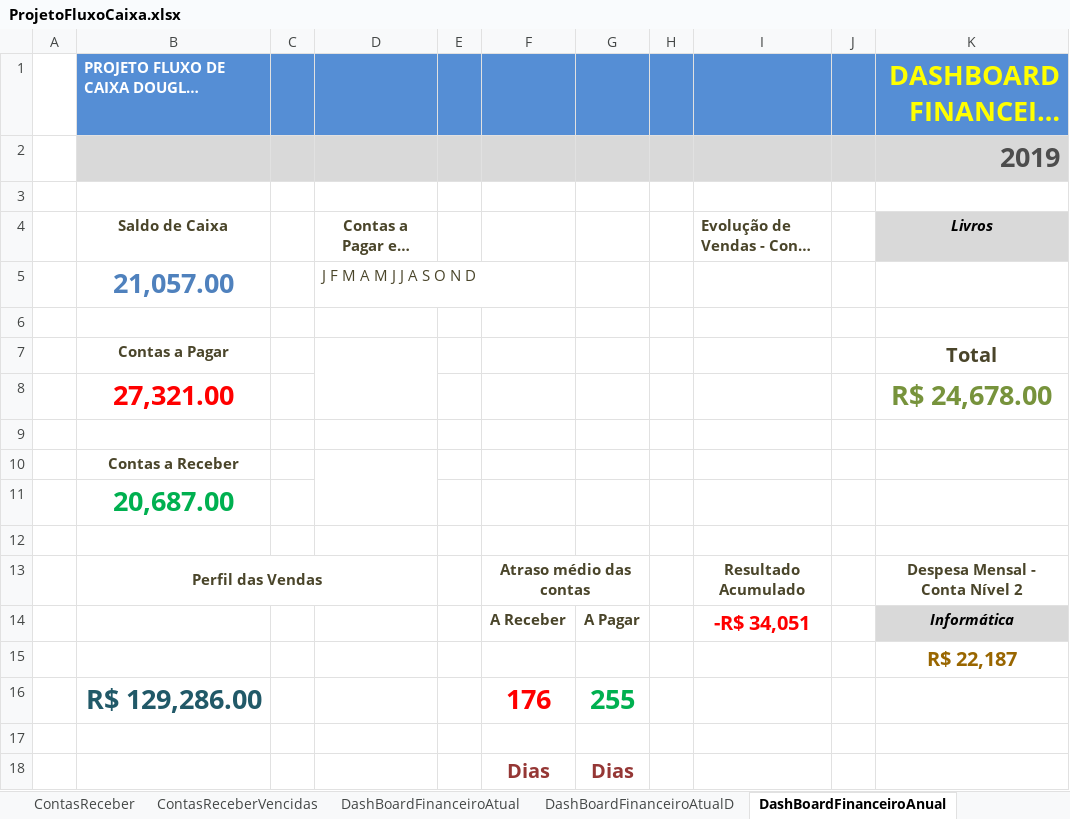
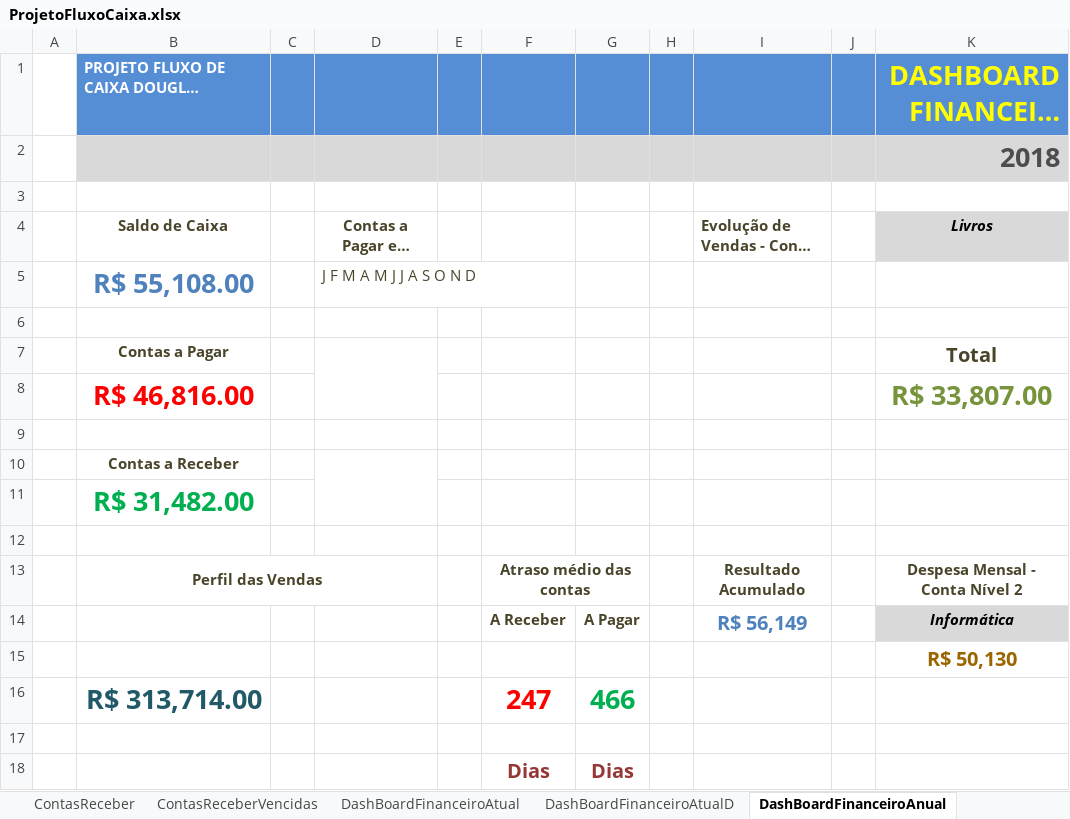
Before and after one commit to douglas-barros/ProjetoFluxoDeCaixaEmpresarialExcel, an Excel workbook: ProjetoFluxoCaixa.xlsx, sheet DashBoardFinanceiroAnual, drawn as a sheet; long unchanged cells end in …; values as stored, in another font and other column widths than the file's, no borders; charts and pictures and conditional formats not drawn; removed rows and columns are numbered as before the commit, all else as after; the diff names each change by its address in the sheet, - before the commit and + after, or states it on an @@ line.

```diff
--- a/ProjetoFluxoCaixa.xlsx (sheet DashBoardFinanceiroAnual)
+++ b/ProjetoFluxoCaixa.xlsx (sheet DashBoardFinanceiroAnual)
-K2: 2019
+K2: 2018
-B5: 21,057.00
+B5: R$ 55,108.00
-row 8:  | 27,321.00 |  |  |  |  |  |  |  |  | R$ 24,678.00
+row 8:  | R$ 46,816.00 |  |  |  |  |  |  |  |  | R$ 33,807.00
-B11: 20,687.00
+B11: R$ 31,482.00
-I14: -R$ 34,051
+I14: R$ 56,149
-I14 text colour: #FF0000
+I14 text colour: #4F81BD
-K15: R$ 22,187
+K15: R$ 50,130
-row 16:  | R$ 129,286.00 |  |  |  | 176 | 255
+row 16:  | R$ 313,714.00 |  |  |  | 247 | 466
```
Also changed, not shown: sheet DashBoardFinanceiroAtualD, sheet DashBoardFinanceiroAnualD, sheet DashBoardFinanceiroAtual, charts or pictures.
